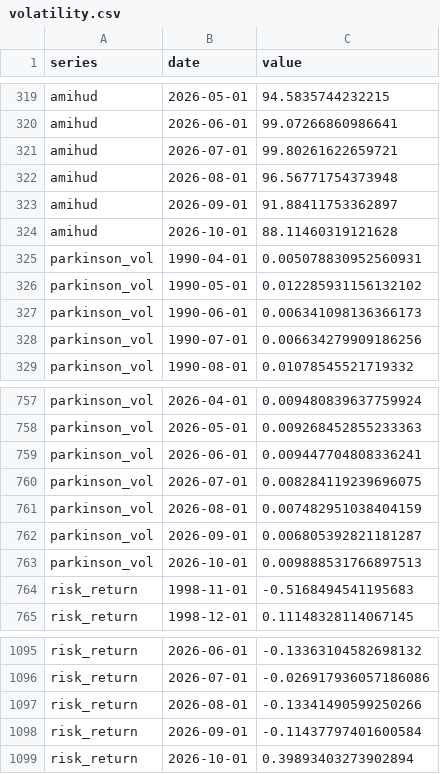
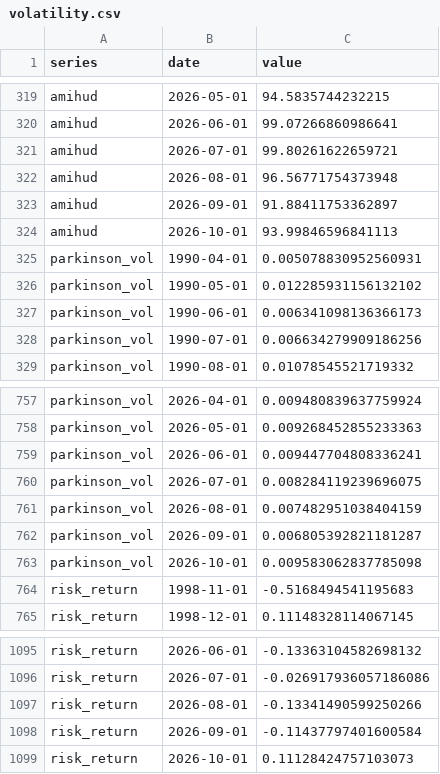
Before and after one commit to adentler1/MonitoringMexico, a CSV file: feed/volatility.csv, drawn as a sheet; only a part is shown, gaps mark what is left out.

Commit message:
Update feed/volatility.csv - 2026-10-08

```diff
--- a/feed/volatility.csv
+++ b/feed/volatility.csv
@@ -323,3 +323,3 @@ amihud,2026-08-01,96.56771754373948
 amihud,2026-09-01,91.88411753362897
-amihud,2026-10-01,88.11460319121628
+amihud,2026-10-01,93.99846596841113
 parkinson_vol,1990-04-01,0.005078830952560931
@@ -762,3 +762,3 @@ parkinson_vol,2026-08-01,0.007482951038404159
 parkinson_vol,2026-09-01,0.006805392821181287
-parkinson_vol,2026-10-01,0.009888531766897513
+parkinson_vol,2026-10-01,0.009583062837785098
 risk_return,1998-11-01,-0.5168494541195683
@@ -1098,2 +1098,2 @@ risk_return,2026-08-01,-0.13341490599250266
 risk_return,2026-09-01,-0.11437797401600584
-risk_return,2026-10-01,0.39893403273902894
+risk_return,2026-10-01,0.11128424757103073
```
